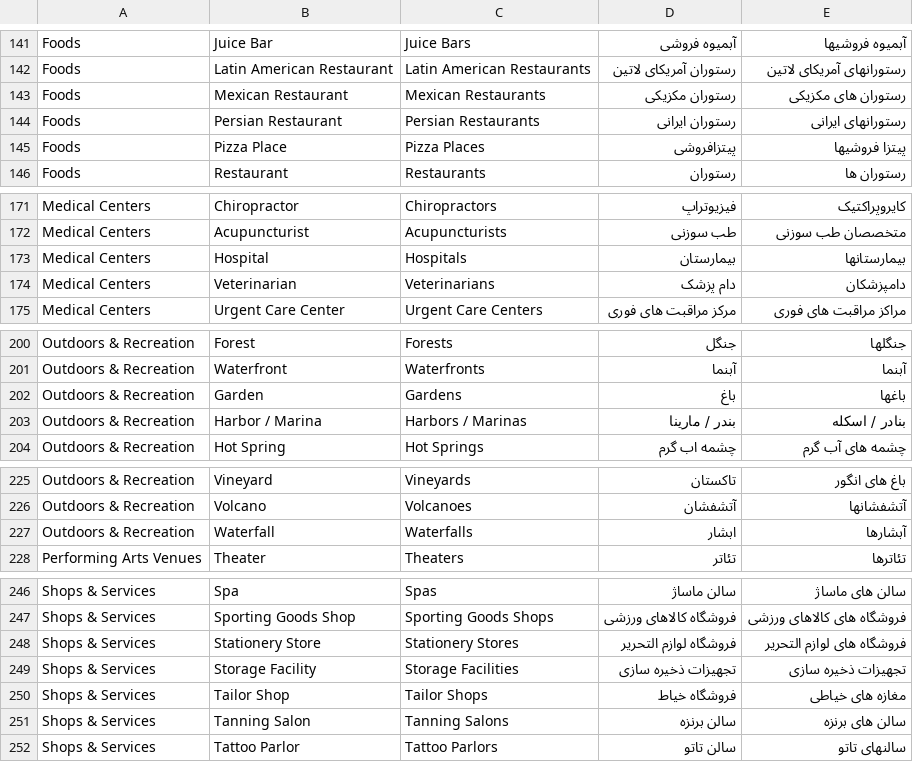
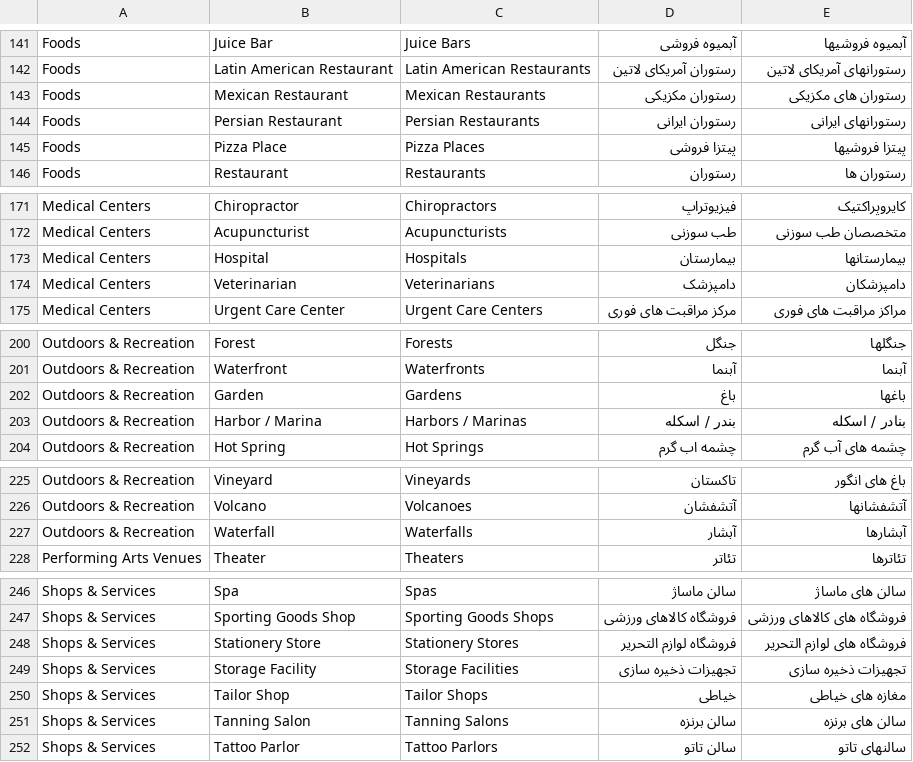
Before and after one commit to FarzinZaker/LocalSearchDiscovery, a CSV file: src/java/data/cats.csv, drawn as a sheet; only a part is shown, gaps mark what is left out; the diff covers the shown part only.

```diff
--- a/src/java/data/cats.csv
+++ b/src/java/data/cats.csv
@@ -144,3 +144,3 @@ Foods,Mexican Restaurant,Mexican Restaurants,رستوران مکزیکی,رست
 Foods,Persian Restaurant,Persian Restaurants,رستوران ایرانی,رستورانهای ایرانی
-Foods,Pizza Place,Pizza Places,پیتزافروشی,پیتزا فروشیها
+Foods,Pizza Place,Pizza Places,پیتزا فروشی,پیتزا فروشیها
 Foods,Restaurant,Restaurants,رستوران,رستوران ها
@@ -173,3 +173,3 @@ Medical Centers,Acupuncturist,Acupuncturists,طب سوزنی,متخصصان طب
 Medical Centers,Hospital,Hospitals,بیمارستان,بیمارستانها
-Medical Centers,Veterinarian,Veterinarians,دام پزشک,دامپزشکان
+Medical Centers,Veterinarian,Veterinarians,دامپزشک,دامپزشکان
 Medical Centers,Urgent Care Center,Urgent Care Centers,مرکز مراقبت های فوری,مراکز مراقبت های فوری
@@ -202,3 +202,3 @@ Outdoors & Recreation,Waterfront,Waterfronts,آبنما,آبنما
 Outdoors & Recreation,Garden,Gardens,باغ,باغها
-Outdoors & Recreation,Harbor / Marina,Harbors / Marinas,بندر / مارینا,بنادر / اسکله
+Outdoors & Recreation,Harbor / Marina,Harbors / Marinas,بندر / اسکله,بنادر / اسکله
 Outdoors & Recreation,Hot Spring,Hot Springs,چشمه اب گرم,چشمه های آب گرم
@@ -226,3 +226,3 @@ Outdoors & Recreation,Vineyard,Vineyards,تاکستان,باغ های انگور
 Outdoors & Recreation,Volcano,Volcanoes,آتشفشان,آتشفشانها
-Outdoors & Recreation,Waterfall,Waterfalls,ابشار,آبشارها
+Outdoors & Recreation,Waterfall,Waterfalls,آبشار,آبشارها
 Performing Arts Venues,Theater,Theaters,تئاتر,تئاترها
@@ -249,3 +249,3 @@ Shops & Services,Stationery Store,Stationery Stores,فروشگاه لوازم ا
 Shops & Services,Storage Facility,Storage Facilities,تجهیزات ذخیره سازی,تجهیزات ذخیره سازی
-Shops & Services,Tailor Shop,Tailor Shops,فروشگاه خیاط,مغازه های خیاطی
+Shops & Services,Tailor Shop,Tailor Shops,خیاطی,مغازه های خیاطی
 Shops & Services,Tanning Salon,Tanning Salons,سالن برنزه,سالن های برنزه
```
Also changed, not shown: 25 edited cells elsewhere in this file, 1 other file.
